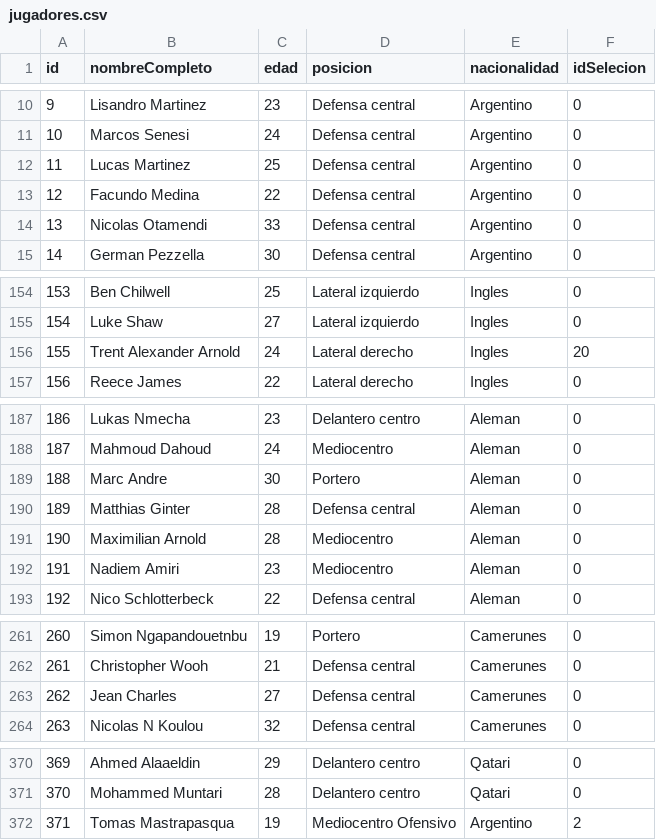
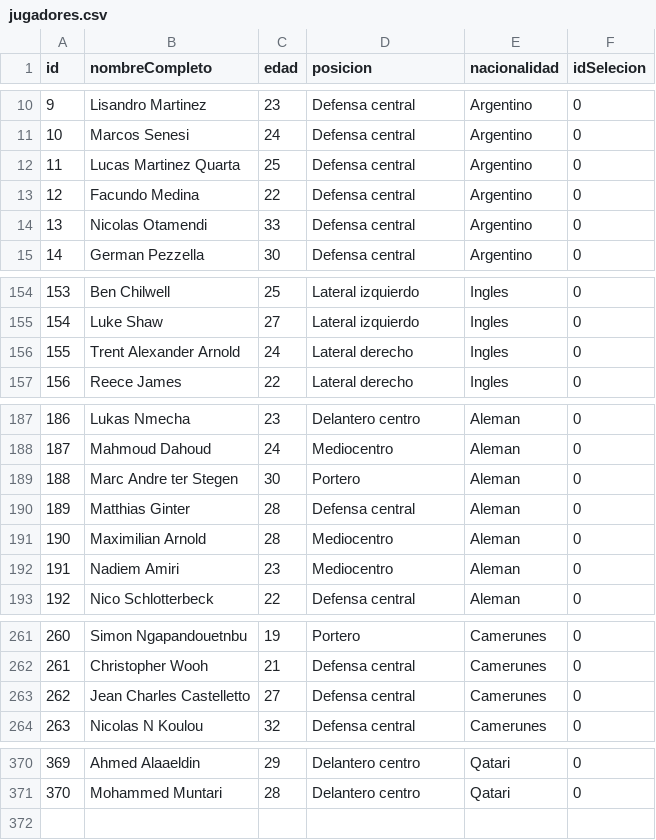
Before and after one commit to TomasMastra/tp_laboratorio_1, a CSV file: tp3_windows/jugadores.csv, drawn as a sheet; only a part is shown, gaps mark what is left out; the diff covers the shown part only.

```diff
--- a/tp3_windows/jugadores.csv
+++ b/tp3_windows/jugadores.csv
@@ -11,3 +11,3 @@ id,nombreCompleto,edad,posicion,nacionalidad,idSelecion
 10,Marcos Senesi,24,Defensa central,Argentino,0
-11,Lucas Martinez,25,Defensa central,Argentino,0
+11,Lucas Martinez Quarta,25,Defensa central,Argentino,0
 12,Facundo Medina,22,Defensa central,Argentino,0
@@ -155,3 +155,3 @@ id,nombreCompleto,edad,posicion,nacionalidad,idSelecion
 154,Luke Shaw,27,Lateral izquierdo,Ingles,0
-155,Trent Alexander Arnold,24,Lateral derecho,Ingles,20
+155,Trent Alexander Arnold,24,Lateral derecho,Ingles,0
 156,Reece James,22,Lateral derecho,Ingles,0
@@ -188,3 +188,3 @@ id,nombreCompleto,edad,posicion,nacionalidad,idSelecion
 187,Mahmoud Dahoud,24,Mediocentro,Aleman,0
-188,Marc Andre,30,Portero,Aleman,0
+188,Marc Andre ter Stegen,30,Portero,Aleman,0
 189,Matthias Ginter,28,Defensa central,Aleman,0
@@ -262,3 +262,3 @@ id,nombreCompleto,edad,posicion,nacionalidad,idSelecion
 261,Christopher Wooh,21,Defensa central,Camerunes,0
-262,Jean Charles,27,Defensa central,Camerunes,0
+262,Jean Charles Castelletto,27,Defensa central,Camerunes,0
 263,Nicolas N Koulou,32,Defensa central,Camerunes,0
@@ -371,2 +371 @@ id,nombreCompleto,edad,posicion,nacionalidad,idSelecion
 370,Mohammed Muntari,28,Delantero centro,Qatari,0
-371,Tomas Mastrapasqua, 19, Mediocentro Ofensivo, Argentino, 2
```
Also changed, not shown: 2 edited cells elsewhere in this file, 5 other files.
